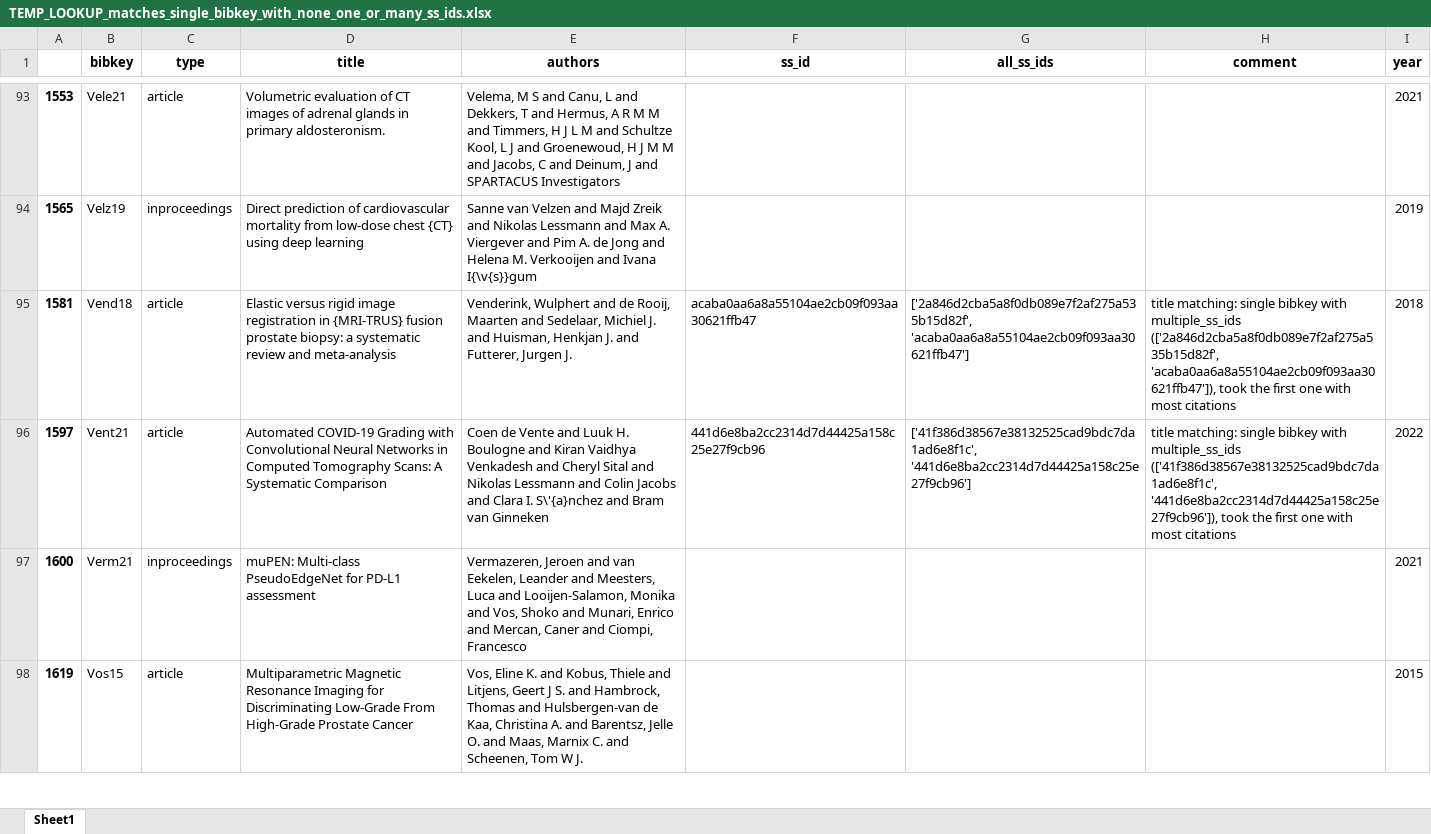
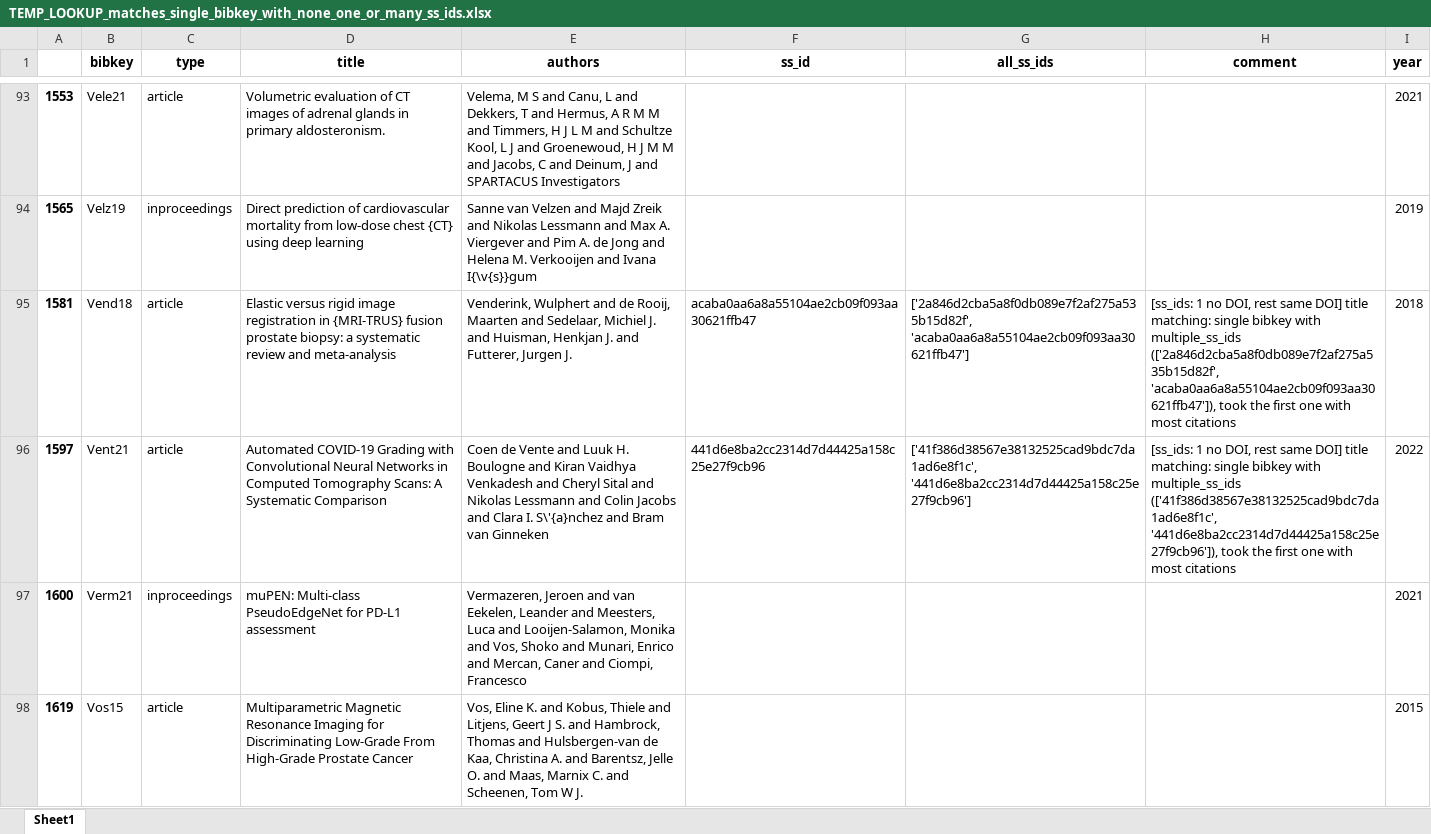
Before and after one commit to JoskevdZande/Literature, an Excel workbook: scripts/script_data/TEMP_LOOKUP_matches_single_bibkey_with_none_one_or_many_ss_ids.xlsx, sheet Sheet1, drawn as a sheet; only a part is shown, gaps mark what is left out; values as stored, in another font and other column widths than the file's, no borders; the diff covers the shown part only; the diff names each change by its address in the sheet, - before the commit and + after, or states it on an @@ line.

Commit message:
Adding additional comments to cases with multiple ss_ids, about the dois of these ss_ids: are they the same? are the dois missing? are the dois different?

```diff
--- a/scripts/script_data/TEMP_LOOKUP_matches_single_bibkey_with_none_one_or_many_ss_ids.xlsx (sheet Sheet1)
+++ b/scripts/script_data/TEMP_LOOKUP_matches_single_bibkey_with_none_one_or_many_ss_ids.xlsx (sheet Sheet1)
-H95 (comment): title matching:…
+H95 (comment): [ss_ids: 1 no DOI, rest same DOI] title matching:…
-H96 (comment): title matching:…
+H96 (comment): [ss_ids: 1 no DOI, rest same DOI] title matching:…
```
Also changed, not shown: 3 added rows and 38 edited cells elsewhere in this sheet, 2 other files.
